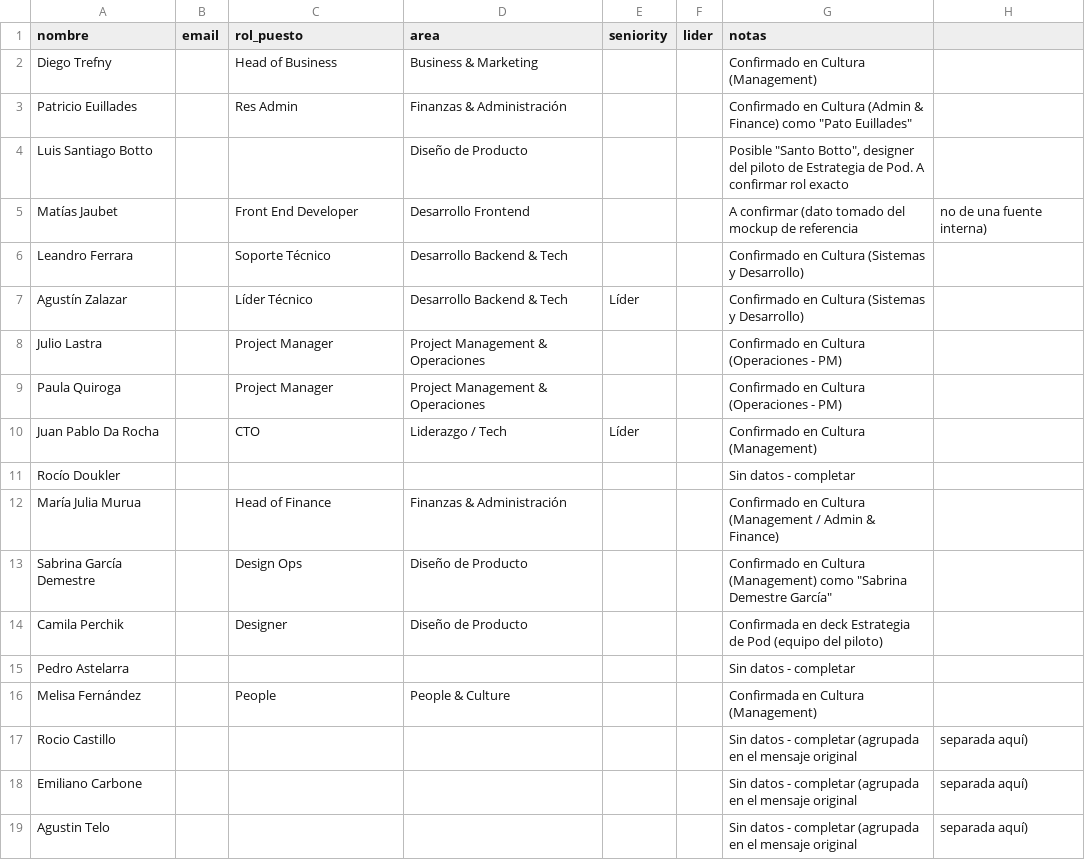
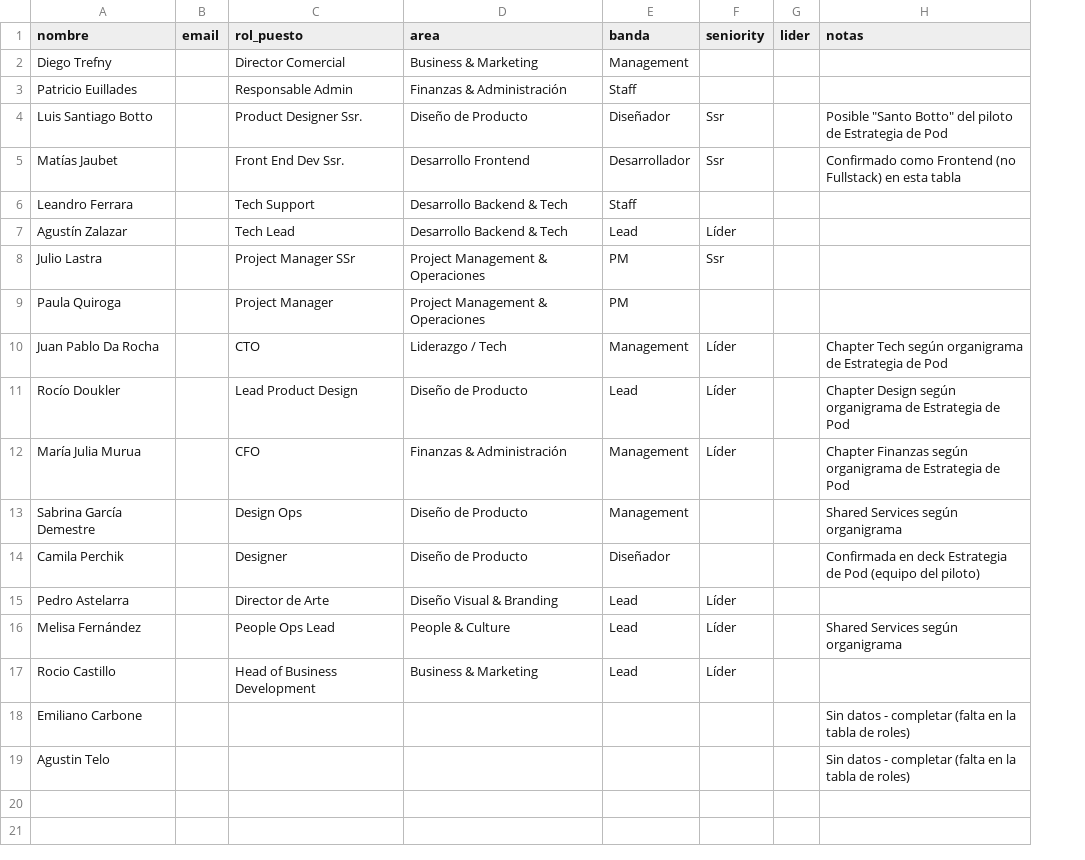
Before and after one commit to Tucanoide/dhnn-skillmap2, a CSV file: roster_DRAFT.csv, drawn as a sheet; removed rows and columns are numbered as before the commit, all else as after; the diff names each change by its address in the sheet, - before the commit and + after, or states it on an @@ line.

Commit message:
Completar rol/puesto/área/banda del roster con la tabla confirmada

```diff
--- a/roster_DRAFT.csv
+++ b/roster_DRAFT.csv
+column E (banda), rows 2-17: Management | Staff | Diseñador | Desarrollador | Staff | Lead | PM | PM | Management | Lead | Management | Management | Diseñador | Lead | Lead | Lead
-column H, rows 5-19: no de una fuente interna) |  |  |  |  |  |  |  |  |  |  |  | separada aquí) | separada aquí) | separada aquí)
-C2 (rol_puesto): Head of Business
+C2 (rol_puesto): Director Comercial
-H2 (notas): Confirmado en Cultura (Management)
+H2 (notas): (empty)
-C3 (rol_puesto): Res Admin
+C3 (rol_puesto): Responsable Admin
-H3 (notas): Confirmado en Cultura (Admin & Finance) como "Pato Euillades"
+H3 (notas): (empty)
-C4 (rol_puesto): (empty)
+C4 (rol_puesto): Product Designer Ssr.
-F4:F5 (seniority): (empty)
+F4:F5 (seniority): Ssr
-H4 (notas): Posible "Santo Botto", designer del piloto de Estrategia de Pod. A confirmar rol exacto
+H4 (notas): Posible "Santo Botto" del piloto de Estrategia de Pod
-C5 (rol_puesto): Front End Developer
+C5 (rol_puesto): Front End Dev Ssr.
-H5 (notas): A confirmar (dato tomado del mockup de referencia
+H5 (notas): Confirmado como Frontend (no Fullstack) en esta tabla
-C6 (rol_puesto): Soporte Técnico
+C6 (rol_puesto): Tech Support
-H6:H7 (notas): Confirmado en Cultura (Sistemas y Desarrollo)
+H6:H7 (notas): (empty)
-C7 (rol_puesto): Líder Técnico
+C7 (rol_puesto): Tech Lead
-C8 (rol_puesto): Project Manager
+C8 (rol_puesto): Project Manager SSr
-F8 (seniority): (empty)
+F8 (seniority): Ssr
-H8:H9 (notas): Confirmado en Cultura (Operaciones - PM)
+H8:H9 (notas): (empty)
-H10 (notas): Confirmado en Cultura (Management)
+H10 (notas): Chapter Tech según organigrama de Estrategia de Pod
-C11 (rol_puesto): (empty)
+C11 (rol_puesto): Lead Product Design
-D11 (area): (empty)
+D11 (area): Diseño de Producto
-F11:F12 (seniority): (empty)
+F11:F12 (seniority): Líder
-H11 (notas): Sin datos - completar
+H11 (notas): Chapter Design según organigrama de Estrategia de Pod
-C12 (rol_puesto): Head of Finance
+C12 (rol_puesto): CFO
-H12 (notas): Confirmado en Cultura (Management / Admin & Finance)
+H12 (notas): Chapter Finanzas según organigrama de Estrategia de Pod
-H13 (notas): Confirmado en Cultura (Management) como "Sabrina Demestre García"
+H13 (notas): Shared Services según organigrama
-C15 (rol_puesto): (empty)
+C15 (rol_puesto): Director de Arte
-D15 (area): (empty)
+D15 (area): Diseño Visual & Branding
-F15:F17 (seniority): (empty)
+F15:F17 (seniority): Líder
-H15 (notas): Sin datos - completar
+H15 (notas): (empty)
-C16 (rol_puesto): People
+C16 (rol_puesto): People Ops Lead
-H16 (notas): Confirmada en Cultura (Management)
+H16 (notas): Shared Services según organigrama
-C17 (rol_puesto): (empty)
+C17 (rol_puesto): Head of Business Development
-D17 (area): (empty)
+D17 (area): Business & Marketing
-H17 (notas): Sin datos - completar (agrupada en el mensaje original
+H17 (notas): (empty)
-H18:H19 (notas): …- completar (agrupada en el mensaje original
+H18:H19 (notas): …- completar (falta en la tabla de roles)
```
